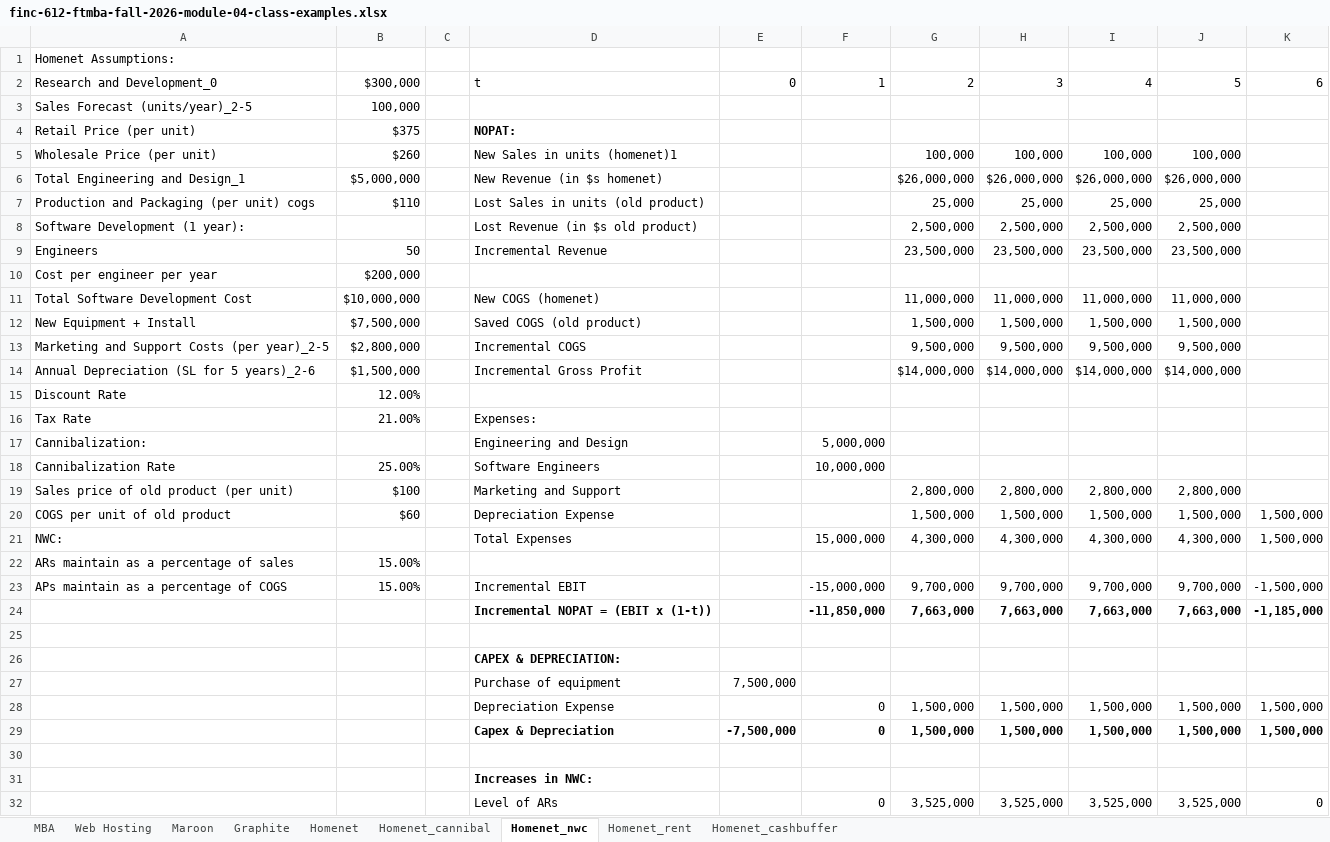
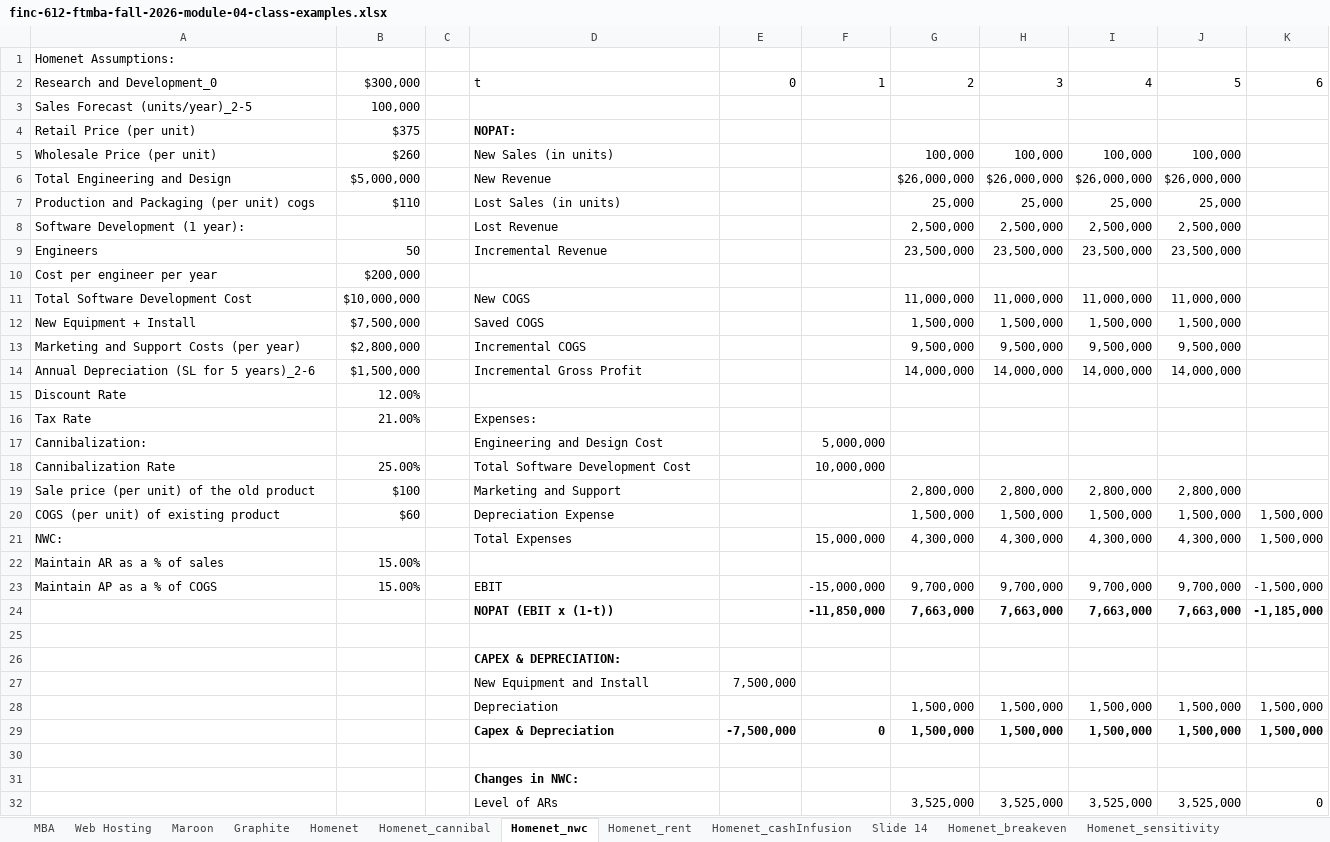
Before and after one commit to boonebowles/boonebowles.github.io, an Excel workbook: assets/class-materials/finc-612-ftmba-fall-2026-module-04-class-examples.xlsx, sheet Homenet_nwc, drawn as a sheet; only a part is shown; values as stored, in another font and other column widths than the file's, no borders; 1 other sheet too large or unreadable and not compared; the diff covers the shown part only; the diff names each change by its address in the sheet, - before the commit and + after, or states it on an @@ line.

```diff
--- a/assets/class-materials/finc-612-ftmba-fall-2026-module-04-class-examples.xlsx (sheet Homenet_nwc)
+++ b/assets/class-materials/finc-612-ftmba-fall-2026-module-04-class-examples.xlsx (sheet Homenet_nwc)
-sheet tab: Homenet_cashbuffer
+sheet tab: Homenet_cashInfusion
+sheet tab: Slide 14
+sheet tab: Homenet_breakeven
+sheet tab: Homenet_sensitivity
-D5: New Sales in units (homenet)1
+D5: New Sales (in units)
-A6: Total Engineering and Design_1
+A6: Total Engineering and Design
-D6: New Revenue (in $s homenet)
+D6: New Revenue
-D7: Lost Sales in units (old product)
+D7: Lost Sales (in units)
-D8: Lost Revenue (in $s old product)
+D8: Lost Revenue
-D11: New COGS (homenet)
+D11: New COGS
-D12: Saved COGS (old product)
+D12: Saved COGS
-A13: Marketing and Support Costs (per year)_2-5
+A13: Marketing and Support Costs (per year)
-G14: $14,000,000
+G14: 14,000,000
-H14: $14,000,000
+H14: 14,000,000
-I14: $14,000,000
+I14: 14,000,000
-J14: $14,000,000
+J14: 14,000,000
-D17: Engineering and Design
+D17: Engineering and Design Cost
-D18: Software Engineers
+D18: Total Software Development Cost
-A19: Sales price of old product (per unit)
+A19: Sale price (per unit) of the old product
-A20: COGS per unit of old product
+A20: COGS (per unit) of existing product
-A22: ARs maintain as a percentage of sales
+A22: Maintain AR as a % of sales
-A23: APs maintain as a percentage of COGS
+A23: Maintain AP as a % of COGS
-D23: Incremental EBIT
+D23: EBIT
-D24: Incremental NOPAT = (EBIT x (1-t))
+D24: NOPAT (EBIT x (1-t))
-D27: Purchase of equipment
+D27: New Equipment and Install
-D28: Depreciation Expense
+D28: Depreciation
-F28: 0
+F28: (empty)
-D31: Increases in NWC:
+D31: Changes in NWC:
-F32: 0
+F32: (empty)
```
Also changed, not shown: 7 edited cells elsewhere in this sheet, sheet Homenet_cashInfusion, sheet Homenet_rent, sheet Homenet_cannibal, sheet Homenet, other sheet tabs, formulas that keep their value, charts or pictures, 5 other files.
